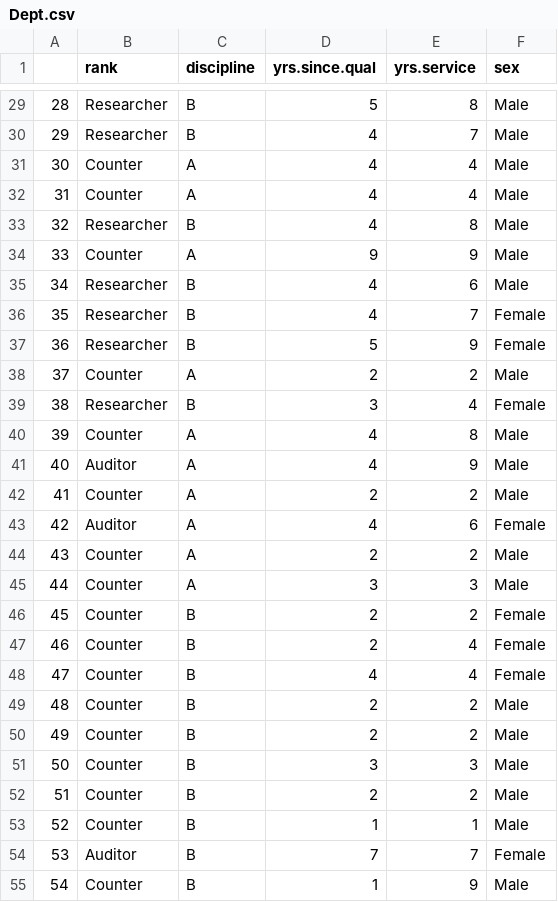
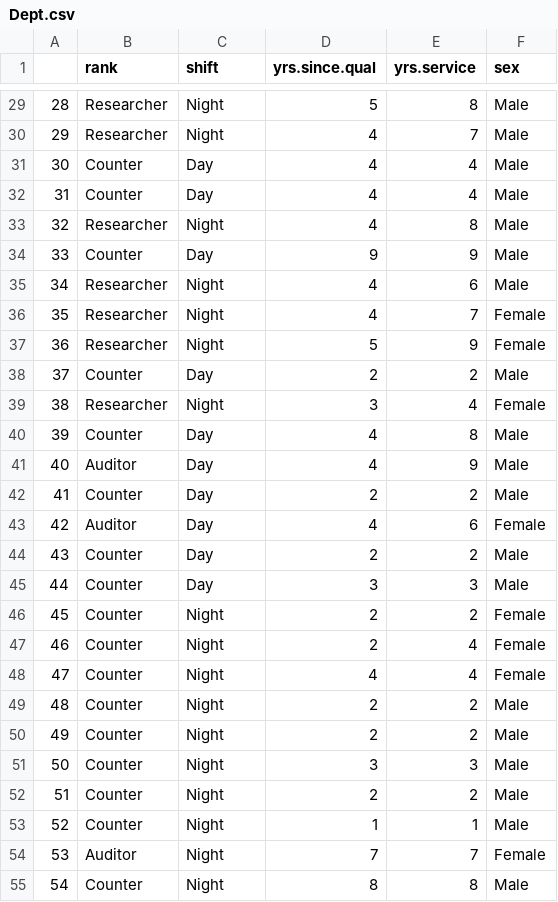
Before and after one commit to amzn1963/piles_dashboard, a CSV file: data/Dept.csv, drawn as a sheet; only a part is shown, gaps mark what is left out; the diff covers the shown part only.

```diff
--- a/data/Dept.csv
+++ b/data/Dept.csv
@@ -1 +1 @@
-"","rank","discipline","yrs.since.qual","yrs.service","sex"
+"","rank","shift","yrs.since.qual","yrs.service","sex"
@@ -29,27 +29,27 @@
-"28","Researcher","B",5,8,"Male"
-"29","Researcher","B",4,7,"Male"
-"30","Counter","A",4,4,"Male"
-"31","Counter","A",4,4,"Male"
-"32","Researcher","B",4,8,"Male"
-"33","Counter","A",9,9,"Male"
-"34","Researcher","B",4,6,"Male"
-"35","Researcher","B",4,7,"Female"
-"36","Researcher","B",5,9,"Female"
-"37","Counter","A",2,2,"Male"
-"38","Researcher","B",3,4,"Female"
-"39","Counter","A",4,8,"Male"
-"40","Auditor","A",4,9,"Male"
-"41","Counter","A",2,2,"Male"
-"42","Auditor","A",4,6,"Female"
-"43","Counter","A",2,2,"Male"
-"44","Counter","A",3,3,"Male"
-"45","Counter","B",2,2,"Female"
-"46","Counter","B",2,4,"Female"
-"47","Counter","B",4,4,"Female"
-"48","Counter","B",2,2,"Male"
-"49","Counter","B",2,2,"Male"
-"50","Counter","B",3,3,"Male"
-"51","Counter","B",2,2,"Male"
-"52","Counter","B",1,1,"Male"
-"53","Auditor","B",7,7,"Female"
-"54","Counter","B",1,9,"Male"
+"28","Researcher","Night",5,8,"Male"
+"29","Researcher","Night",4,7,"Male"
+"30","Counter","Day",4,4,"Male"
+"31","Counter","Day",4,4,"Male"
+"32","Researcher","Night",4,8,"Male"
+"33","Counter","Day",9,9,"Male"
+"34","Researcher","Night",4,6,"Male"
+"35","Researcher","Night",4,7,"Female"
+"36","Researcher","Night",5,9,"Female"
+"37","Counter","Day",2,2,"Male"
+"38","Researcher","Night",3,4,"Female"
+"39","Counter","Day",4,8,"Male"
+"40","Auditor","Day",4,9,"Male"
+"41","Counter","Day",2,2,"Male"
+"42","Auditor","Day",4,6,"Female"
+"43","Counter","Day",2,2,"Male"
+"44","Counter","Day",3,3,"Male"
+"45","Counter","Night",2,2,"Female"
+"46","Counter","Night",2,4,"Female"
+"47","Counter","Night",4,4,"Female"
+"48","Counter","Night",2,2,"Male"
+"49","Counter","Night",2,2,"Male"
+"50","Counter","Night",3,3,"Male"
+"51","Counter","Night",2,2,"Male"
+"52","Counter","Night",1,1,"Male"
+"53","Auditor","Night",7,7,"Female"
+"54","Counter","Night",8,8,"Male"
```
Also changed, not shown: 54 edited cells elsewhere in this file, 4 other files.
